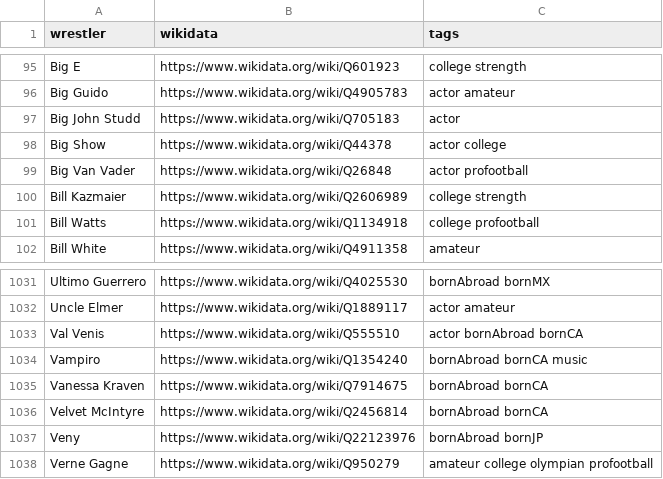
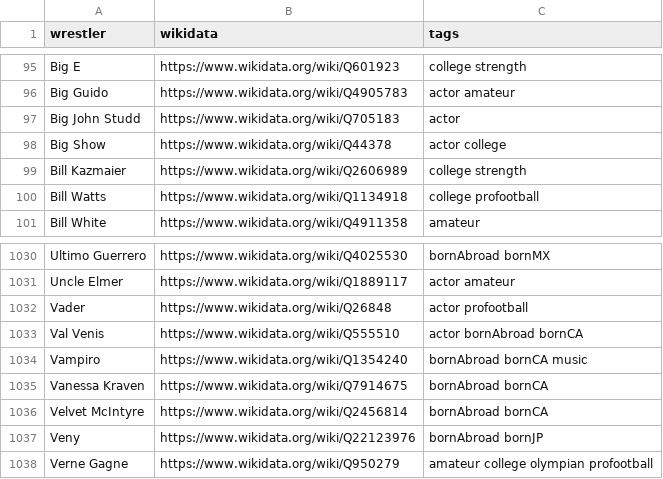
Before and after one commit to beardednotary/the-push, a CSV file: data/generated/wikidata_review.csv, drawn as a sheet; only a part is shown, gaps mark what is left out.

```diff
--- a/data/generated/wikidata_review.csv
+++ b/data/generated/wikidata_review.csv
@@ -98,3 +98,2 @@ Big John Studd,https://www.wikidata.org/wiki/Q705183,actor
 Big Show,https://www.wikidata.org/wiki/Q44378,actor college
-Big Van Vader,https://www.wikidata.org/wiki/Q26848,actor profootball
 Bill Kazmaier,https://www.wikidata.org/wiki/Q2606989,college strength
@@ -1032,2 +1031,3 @@ Ultimo Guerrero,https://www.wikidata.org/wiki/Q4025530,bornAbroad bornMX
 Uncle Elmer,https://www.wikidata.org/wiki/Q1889117,actor amateur
+Vader,https://www.wikidata.org/wiki/Q26848,actor profootball
 Val Venis,https://www.wikidata.org/wiki/Q555510,actor bornAbroad bornCA
```
Also changed, not shown: data/curation/merges.csv, 22 other files.
